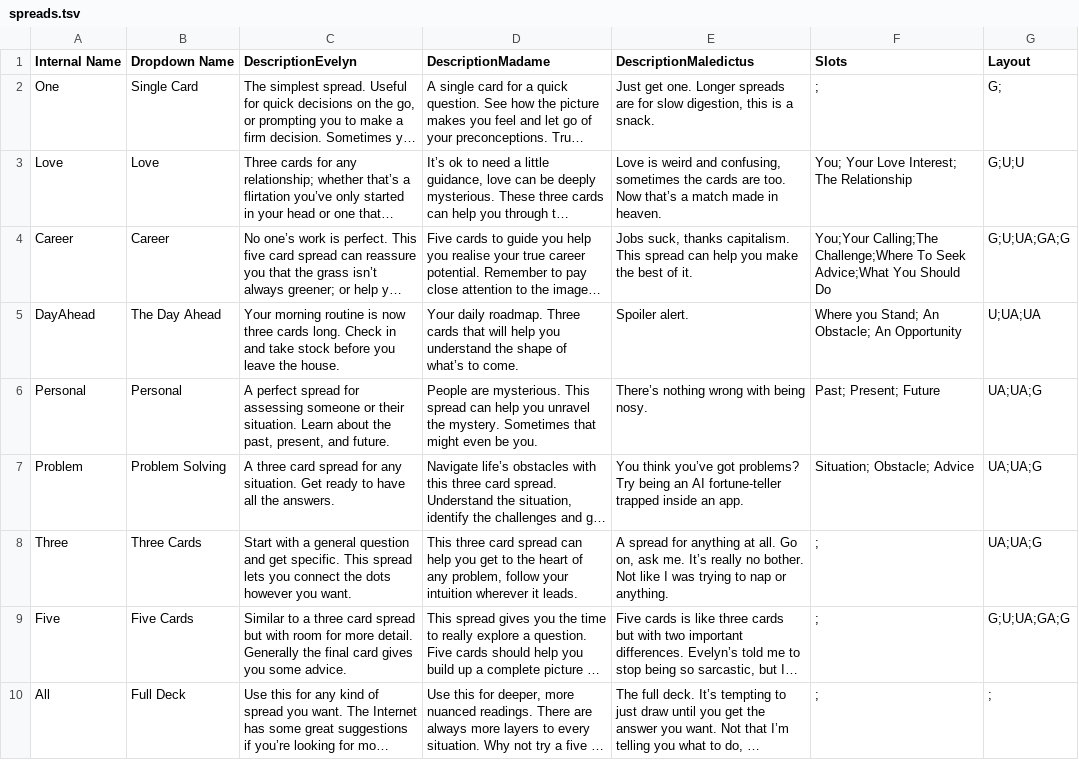
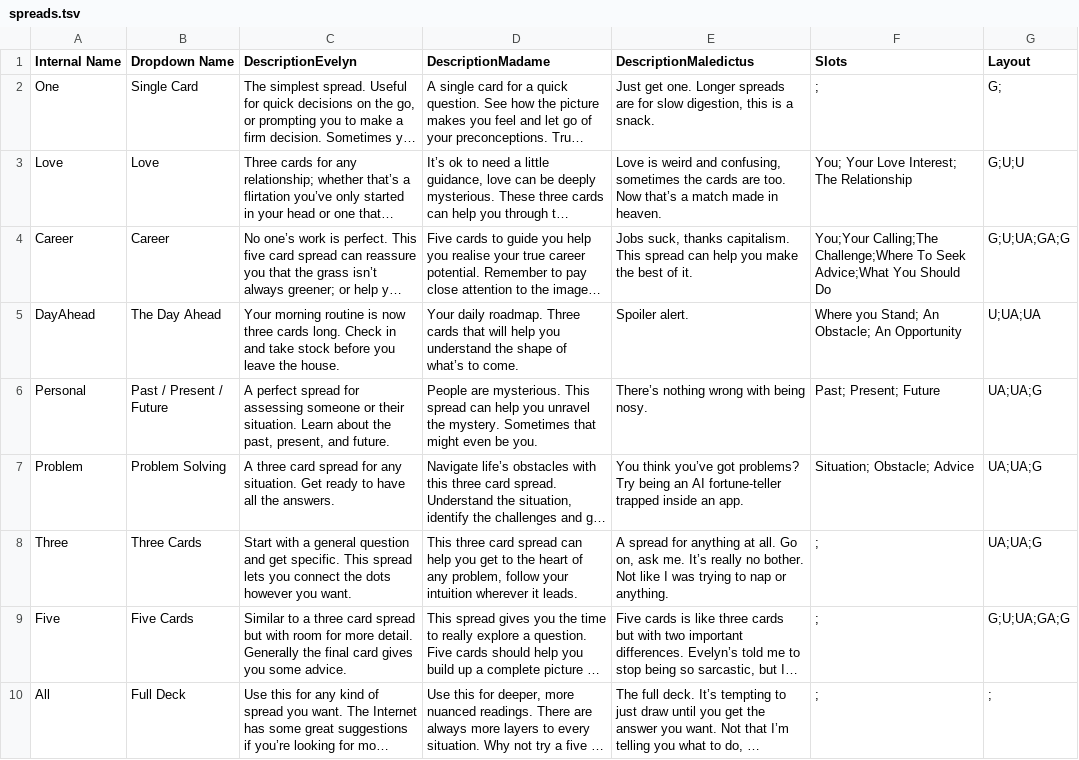
Before and after one commit to wainwrightmark/intarot, a TSV file: src/tsv/spreads.tsv, drawn as a sheet; long unchanged cells end in …; the diff names each change by its address in the sheet, - before the commit and + after, or states it on an @@ line.

Commit message:
Changed personal spread to Past / Present / Future

```diff
--- a/src/tsv/spreads.tsv
+++ b/src/tsv/spreads.tsv
-B6 (Dropdown Name): Personal
+B6 (Dropdown Name): Past / Present / Future
```
